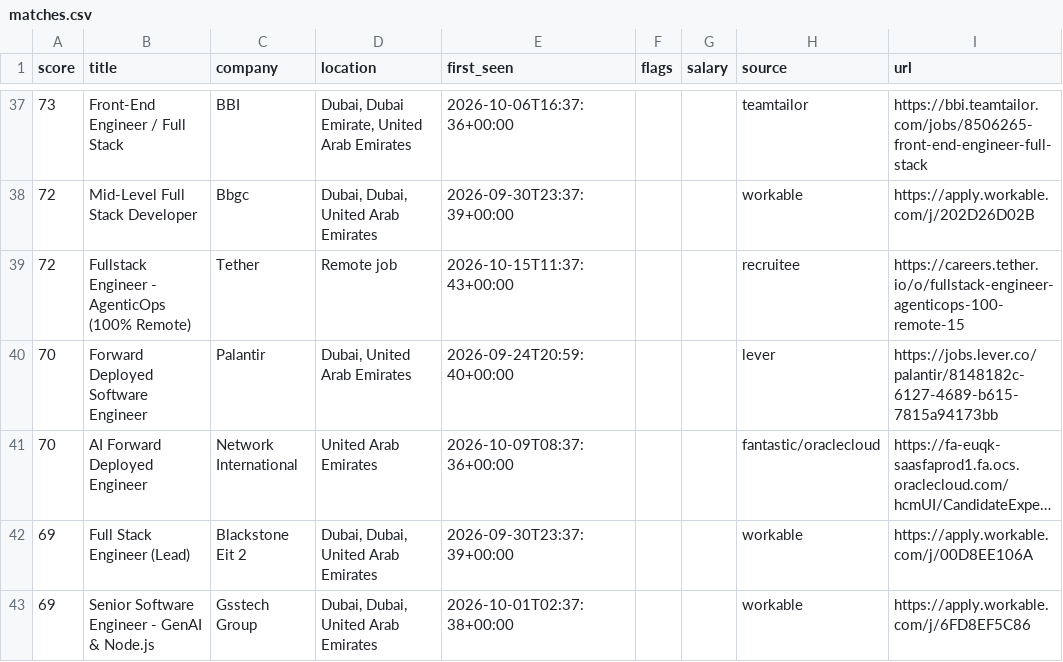
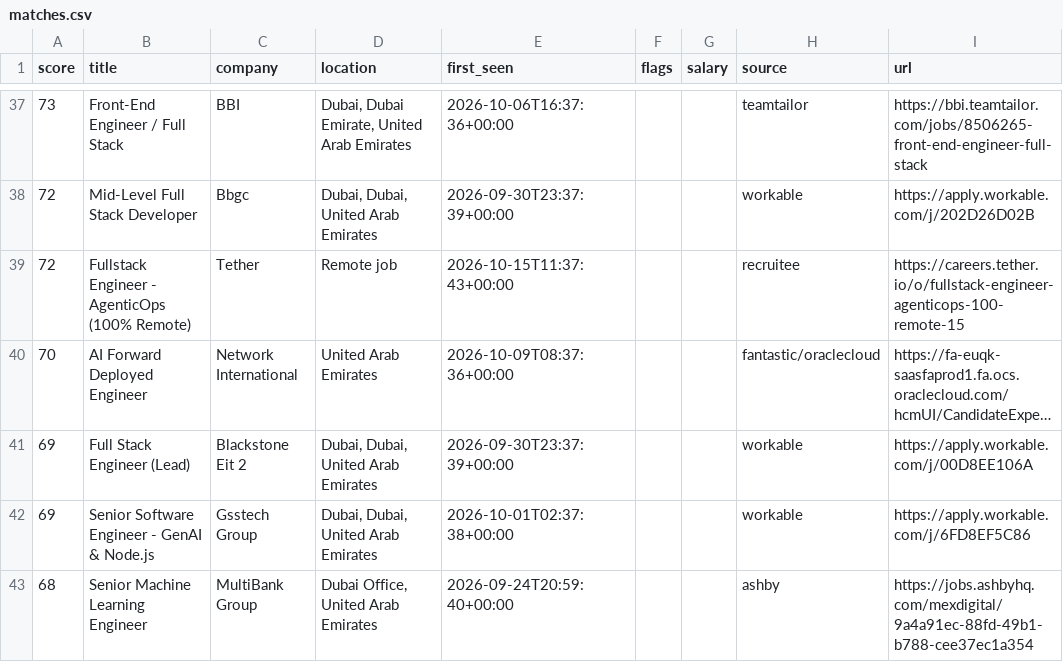
Before and after one commit to hafiz-hilalhumaid/uae-job-radar, a CSV file: data/matches.csv, drawn as a sheet; only a part is shown, gaps mark what is left out; the shorter side is filled out with more unchanged rows; long unchanged cells end in …; the diff names each change by its address in the sheet, - before the commit and + after, or states it on an @@ line.

```diff
--- a/data/matches.csv
+++ b/data/matches.csv
-row 40: 70 | Forward Deployed Software Engineer | Palantir | Dubai, United Arab Emirates | 2026-09-24T20:59:40+00:00 |  |  | lever | https://jobs.lever.co/palantir/8148182c-6127-4689-b615-7815a94173bb
```
Also changed, not shown: 3 other files.
